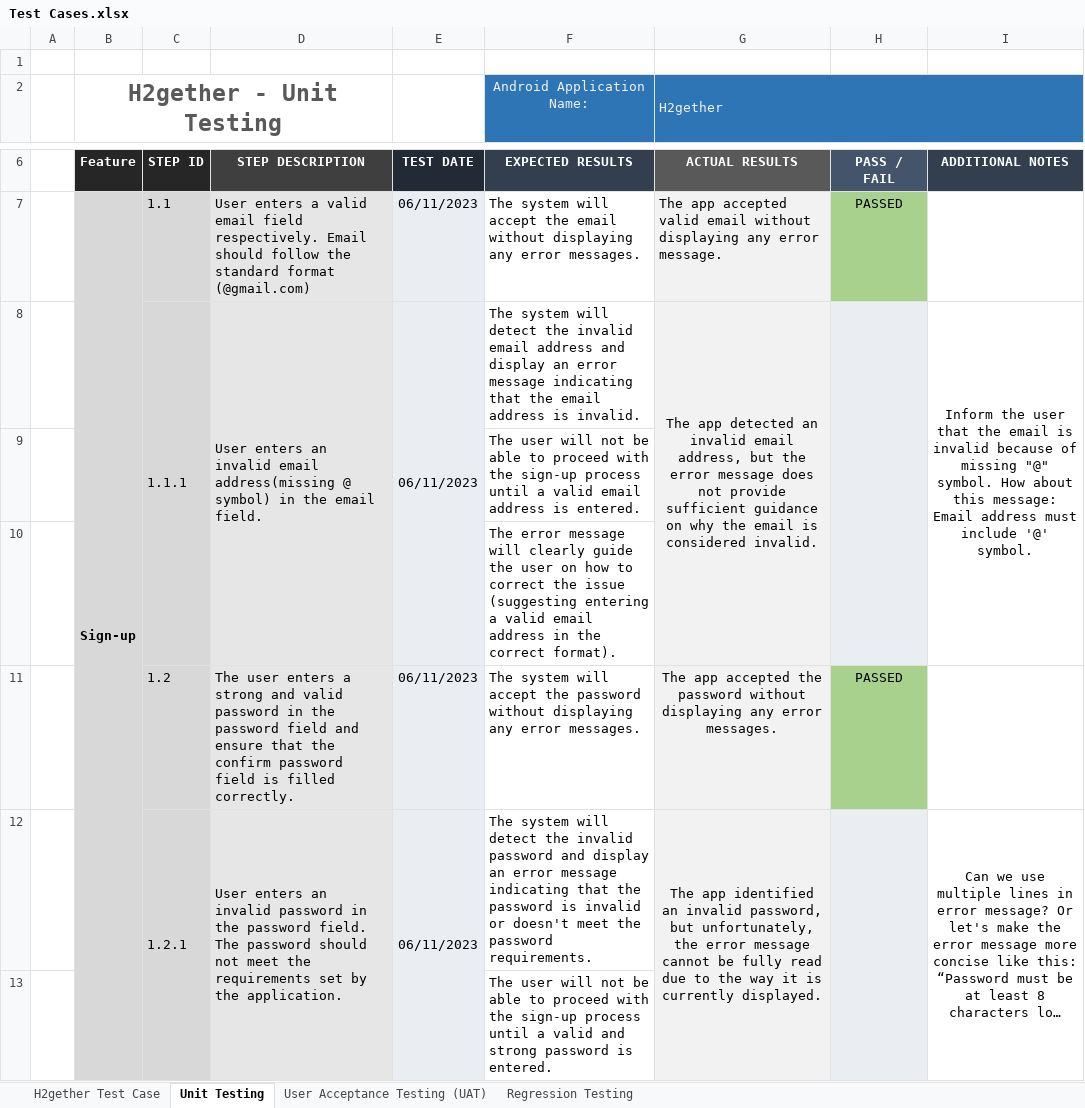
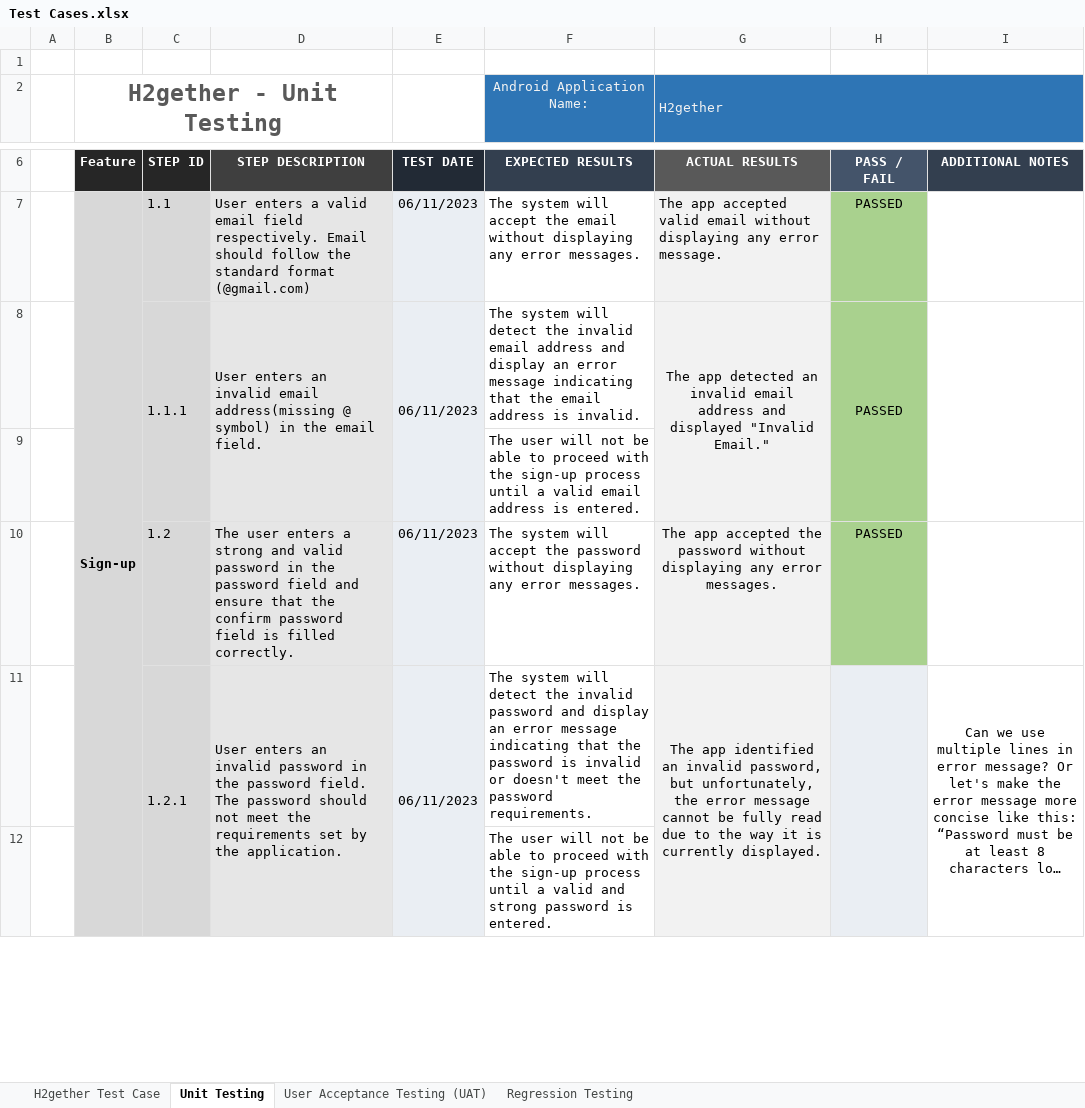
Before and after one commit to irishmicoletcando/h2gether-mobile-app, an Excel workbook: Test Cases.xlsx, sheet Unit Testing, drawn as a sheet; only a part is shown, gaps mark what is left out; long unchanged cells end in …; values as stored, in another font and other column widths than the file's, no borders; charts and pictures and conditional formats not drawn; the diff names each change by its address in the sheet, - before the commit and + after, or states it on an @@ line.

Commit message:
Regression Testing for Sign up feature: Added the result from UAT for Sign up feature as RT Version 1.

```diff
--- a/Test Cases.xlsx (sheet Unit Testing)
+++ b/Test Cases.xlsx (sheet Unit Testing)
-G8 (H2gether): …invalid email address, but the error message does not provide sufficient guidance on why the email is considered invalid.
+G8 (H2gether): …invalid email address and displayed "Invalid Email."
-H8: (empty)
+H8: PASSED
-H8:H9 fill: #EAEEF3
+H8:H9 fill: #A9D18E
-I8: Inform the user that the email is invalid because of missing "@" symbol. How about this message: Email address must include '@' symbol.
+I8: (empty)
-row 10:  |  |  |  |  | The error message will clearly guide the user on how to correct the issue (suggesting entering a valid email address in the correct format).
```
Also changed, not shown: sheet Regression Testing, sheet User Acceptance Testing (UAT), charts or pictures.
